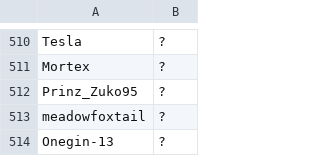
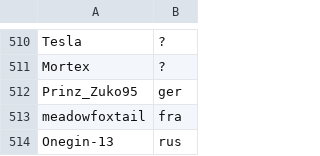
Before and after one commit to Loupphok/TWRC, a CSV file: data/Nation.csv, drawn as a sheet; only a part is shown, gaps mark what is left out.

Commit message:
Update Nation.csv

```diff
--- a/data/Nation.csv
+++ b/data/Nation.csv
@@ -511,4 +511,4 @@ Tesla;?
 Mortex;?
-Prinz_Zuko95;?
-meadowfoxtail;?
-Onegin-13;?
+Prinz_Zuko95;ger
+meadowfoxtail;fra
+Onegin-13;rus
```
